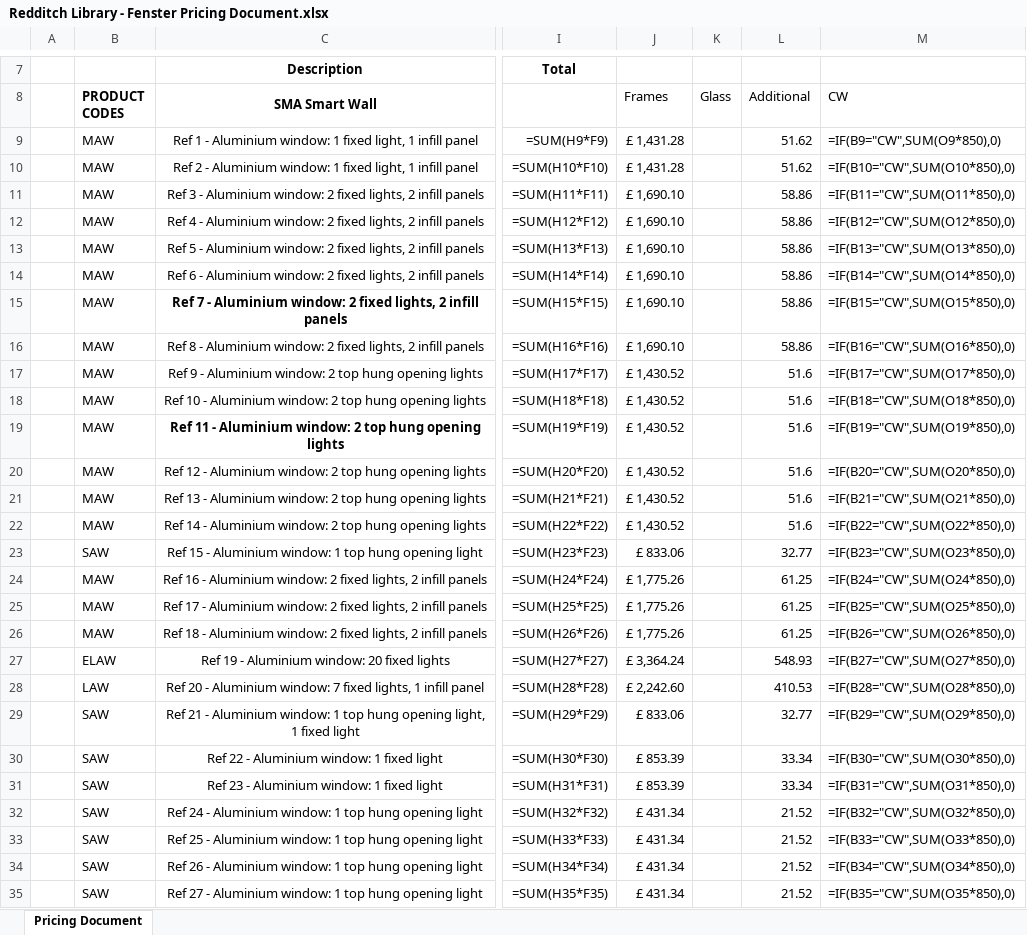
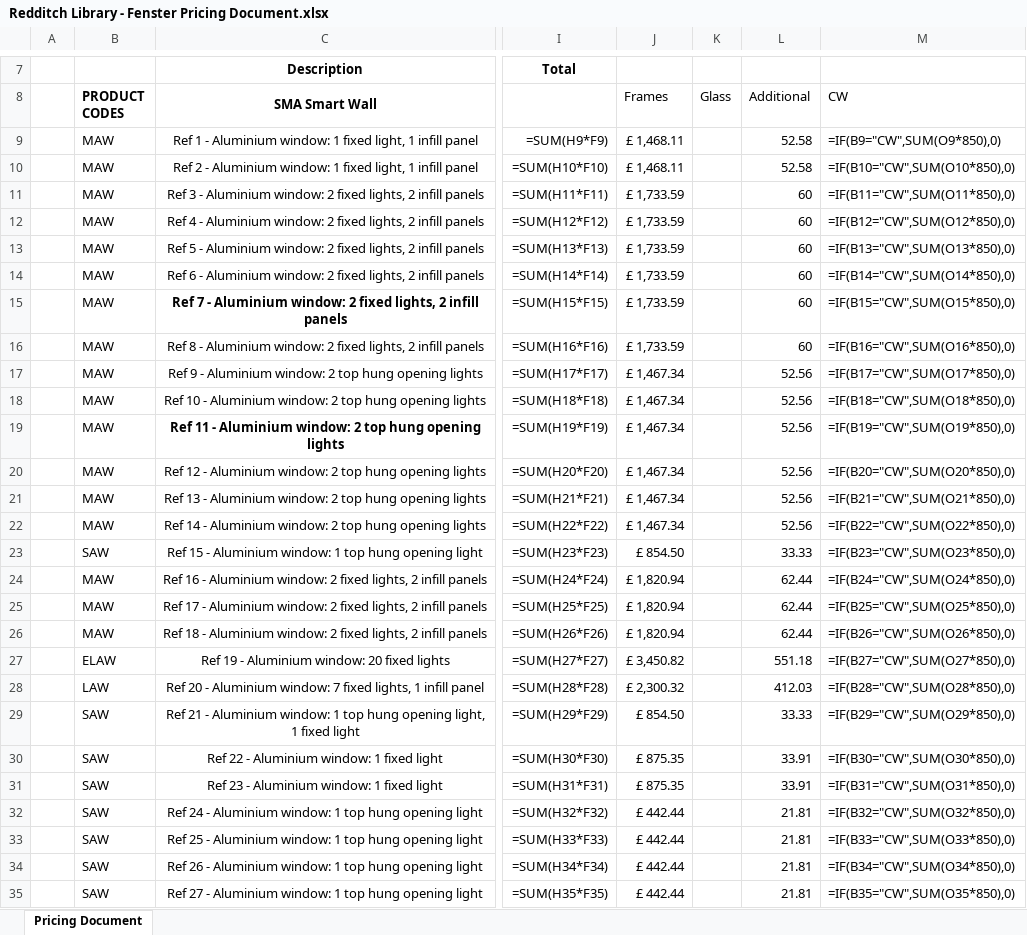
Before and after one commit to 0riceisnice0-hash/Glazing-Quote-Assistant, an Excel workbook: outputs/Redditch Library - Fenster Pricing Document.xlsx, sheet Pricing Document, drawn as a sheet; only a part is shown, gaps mark what is left out; values as stored, in another font and other column widths than the file's, no borders; formulas without a stored value are shown as written; charts and pictures not drawn; the diff covers the shown part only; the diff names each change by its address in the sheet, - before the commit and + after, or states it on an @@ line.

```diff
--- a/outputs/Redditch Library - Fenster Pricing Document.xlsx (sheet Pricing Document)
+++ b/outputs/Redditch Library - Fenster Pricing Document.xlsx (sheet Pricing Document)
-J9:J10 (Frames): £ 1,431.28
+J9:J10 (Frames): £ 1,468.11
-L9:L10 (Additional): 51.62
+L9:L10 (Additional): 52.58
-J11:J16 (Frames): £ 1,690.10
+J11:J16 (Frames): £ 1,733.59
-L11:L16 (Additional): 58.86
+L11:L16 (Additional): 60
-J17:J22 (Frames): £ 1,430.52
+J17:J22 (Frames): £ 1,467.34
-L17:L22 (Additional): 51.6
+L17:L22 (Additional): 52.56
-J23 (Frames): £ 833.06
+J23 (Frames): £ 854.50
-L23 (Additional): 32.77
+L23 (Additional): 33.33
-J24:J26 (Frames): £ 1,775.26
+J24:J26 (Frames): £ 1,820.94
-L24:L26 (Additional): 61.25
+L24:L26 (Additional): 62.44
-J27 (Frames): £ 3,364.24
+J27 (Frames): £ 3,450.82
-L27 (Additional): 548.93
+L27 (Additional): 551.18
-J28 (Frames): £ 2,242.60
+J28 (Frames): £ 2,300.32
-L28 (Additional): 410.53
+L28 (Additional): 412.03
-J29 (Frames): £ 833.06
+J29 (Frames): £ 854.50
-L29 (Additional): 32.77
+L29 (Additional): 33.33
-J30:J31 (Frames): £ 853.39
+J30:J31 (Frames): £ 875.35
-L30:L31 (Additional): 33.34
+L30:L31 (Additional): 33.91
-J32:J35 (Frames): £ 431.34
+J32:J35 (Frames): £ 442.44
-L32:L35 (Additional): 21.52
+L32:L35 (Additional): 21.81
```
Also changed, not shown: 35 edited cells elsewhere in this sheet, outputs/Redditch Library - Fenster Pricing Document (CLIENT COPY).xlsx, 16 other files.
